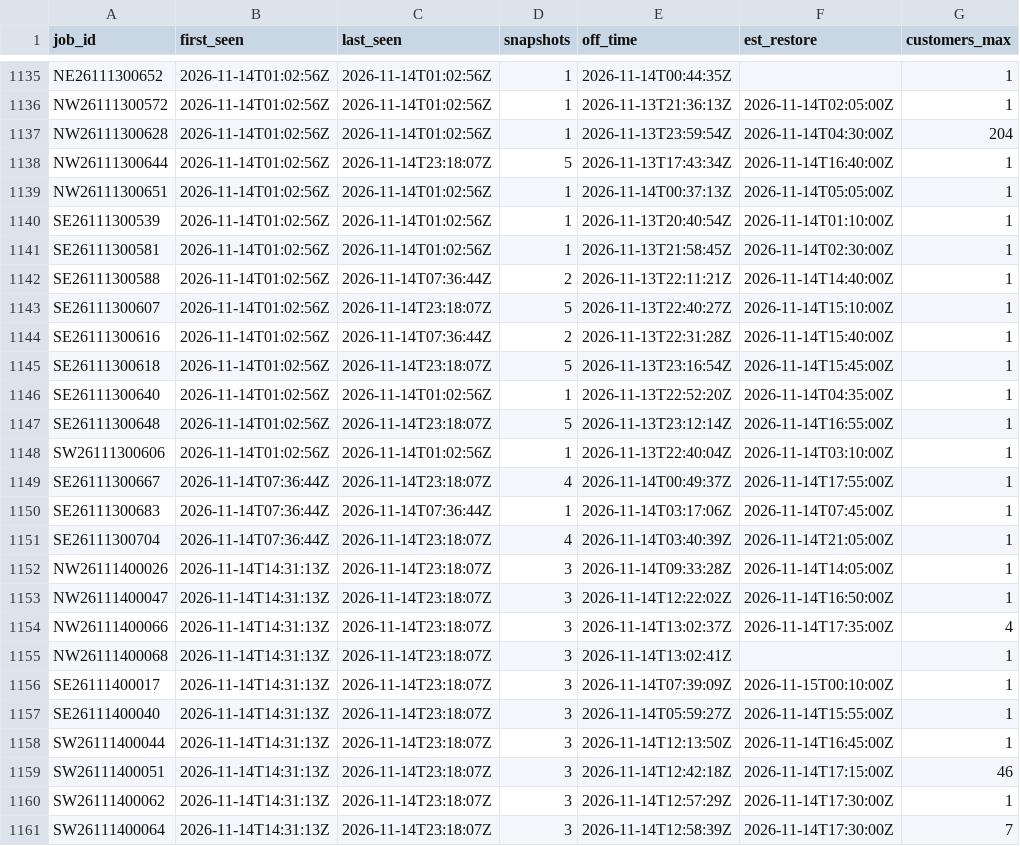
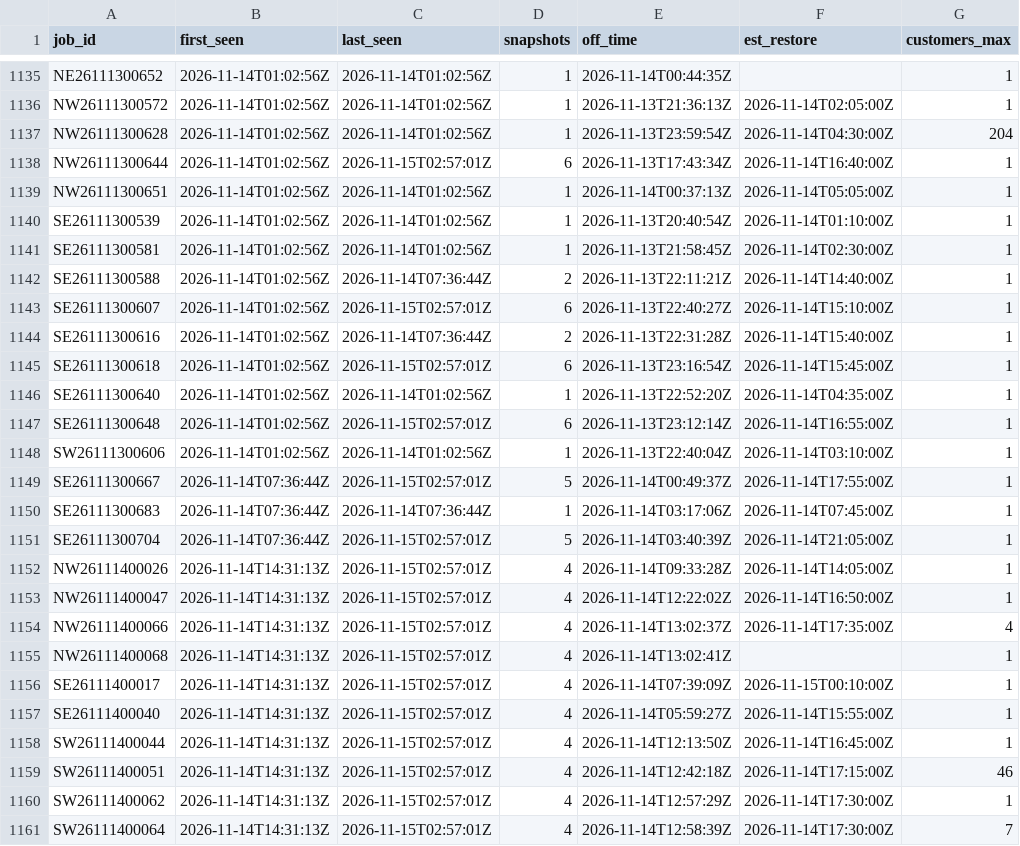
Before and after one commit to wadamcI/dte-outages, a CSV file: dte/history/2026-11.csv, drawn as a sheet; only a part is shown, gaps mark what is left out; the diff covers the shown part only; the diff names each change by its address in the sheet, - before the commit and + after, or states it on an @@ line.

```diff
--- a/dte/history/2026-11.csv
+++ b/dte/history/2026-11.csv
-C1138 (last_seen): 2026-11-14T23:18:07Z
+C1138 (last_seen): 2026-11-15T02:57:01Z
-D1138 (snapshots): 5
+D1138 (snapshots): 6
-C1143 (last_seen): 2026-11-14T23:18:07Z
+C1143 (last_seen): 2026-11-15T02:57:01Z
-D1143 (snapshots): 5
+D1143 (snapshots): 6
-C1145 (last_seen): 2026-11-14T23:18:07Z
+C1145 (last_seen): 2026-11-15T02:57:01Z
-D1145 (snapshots): 5
+D1145 (snapshots): 6
-C1147 (last_seen): 2026-11-14T23:18:07Z
+C1147 (last_seen): 2026-11-15T02:57:01Z
-D1147 (snapshots): 5
+D1147 (snapshots): 6
-C1149 (last_seen): 2026-11-14T23:18:07Z
+C1149 (last_seen): 2026-11-15T02:57:01Z
-D1149 (snapshots): 4
+D1149 (snapshots): 5
-C1151:C1161 (last_seen): 2026-11-14T23:18:07Z
+C1151:C1161 (last_seen): 2026-11-15T02:57:01Z
-D1151 (snapshots): 4
+D1151 (snapshots): 5
-D1152:D1161 (snapshots): 3
+D1152:D1161 (snapshots): 4
```
Also changed, not shown: 10 edited cells elsewhere in this file.
